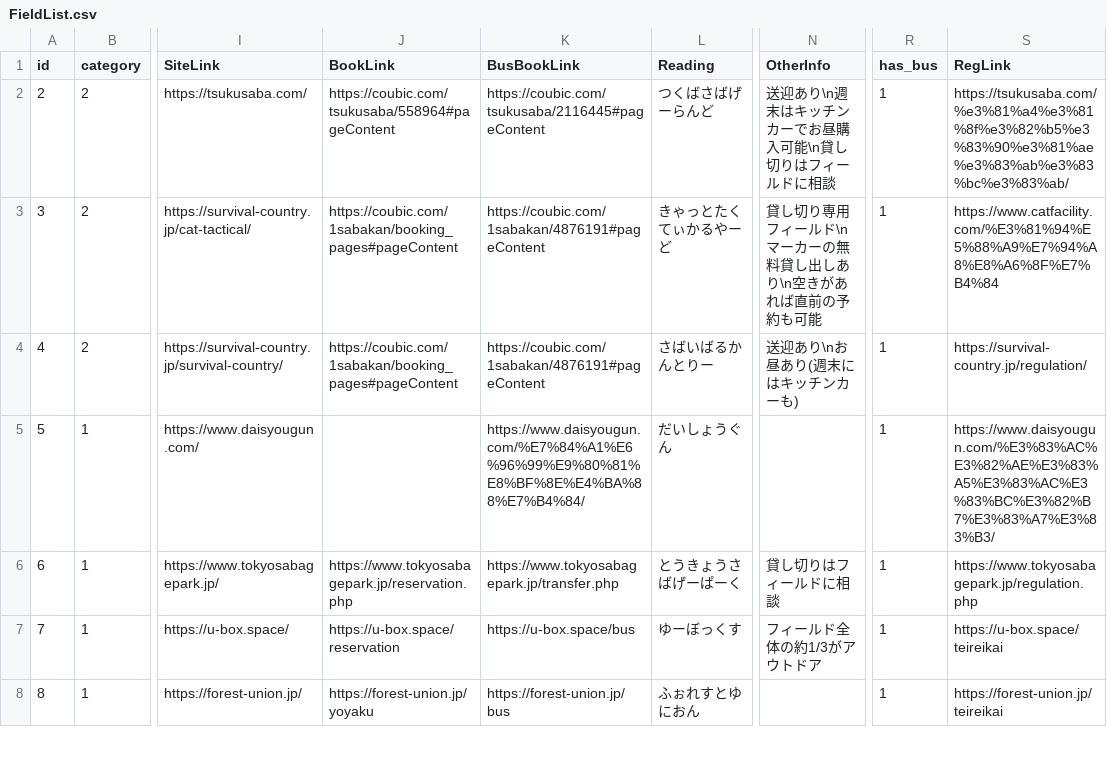
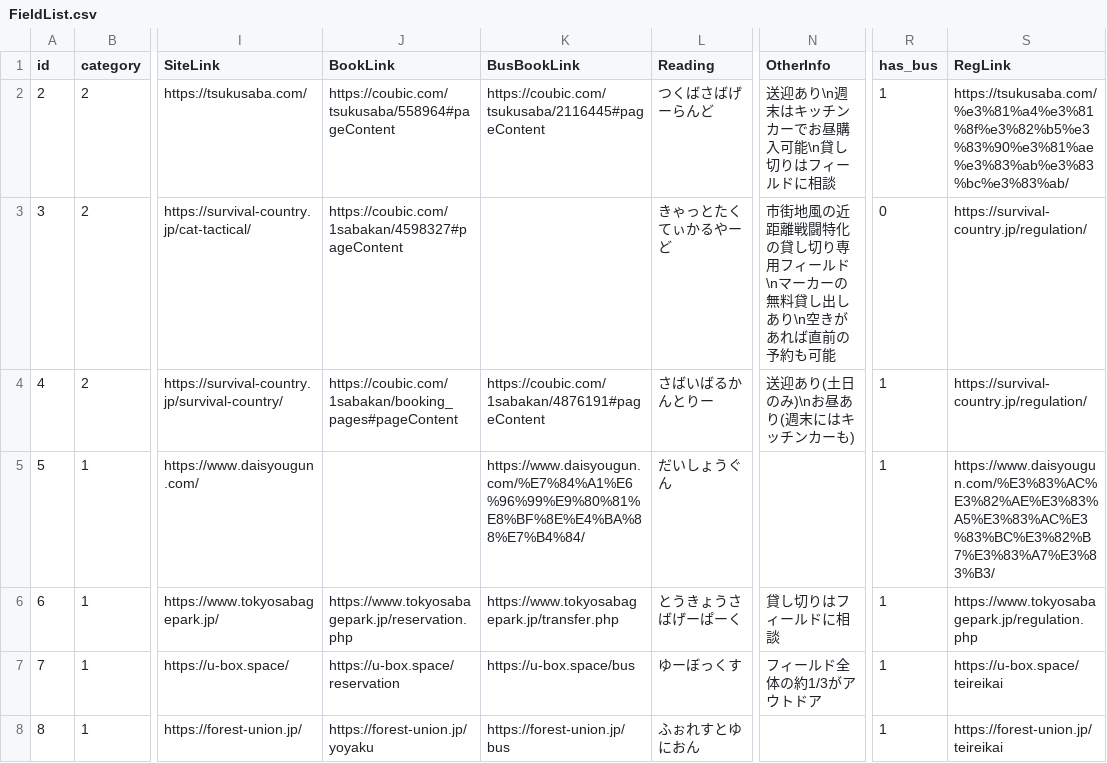
Before and after one commit to yoshi615/AirsoftFieldMap, a CSV file: FieldList.csv, drawn as a sheet; only a part is shown, gaps mark what is left out; the diff names each change by its address in the sheet, - before the commit and + after, or states it on an @@ line.

```diff
--- a/FieldList.csv
+++ b/FieldList.csv
-J3 (BookLink): https://coubic.com/1sabakan/booking_pages#pageContent
+J3 (BookLink): https://coubic.com/1sabakan/4598327#pageContent
-K3 (BusBookLink): https://coubic.com/1sabakan/4876191#pageContent
+K3 (BusBookLink): (empty)
-N3 (OtherInfo): 貸し切り…
+N3 (OtherInfo): 市街地風の近距離戦闘特化の貸し切り…
-R3 (has_bus): 1
+R3 (has_bus): 0
-S3 (RegLink): https://www.catfacility.com/%E3%81%94%E5%88%A9%E7%94%A8%E8%A6%8F%E7%B4%84
+S3 (RegLink): https://survival-country.jp/regulation/
-N4 (OtherInfo): 送迎あり\nお昼あり(週末にはキッチンカーも)
+N4 (OtherInfo): 送迎あり(土日のみ)\nお昼あり(週末にはキッチンカーも)
```
Also changed, not shown: NearestStation.csv.
